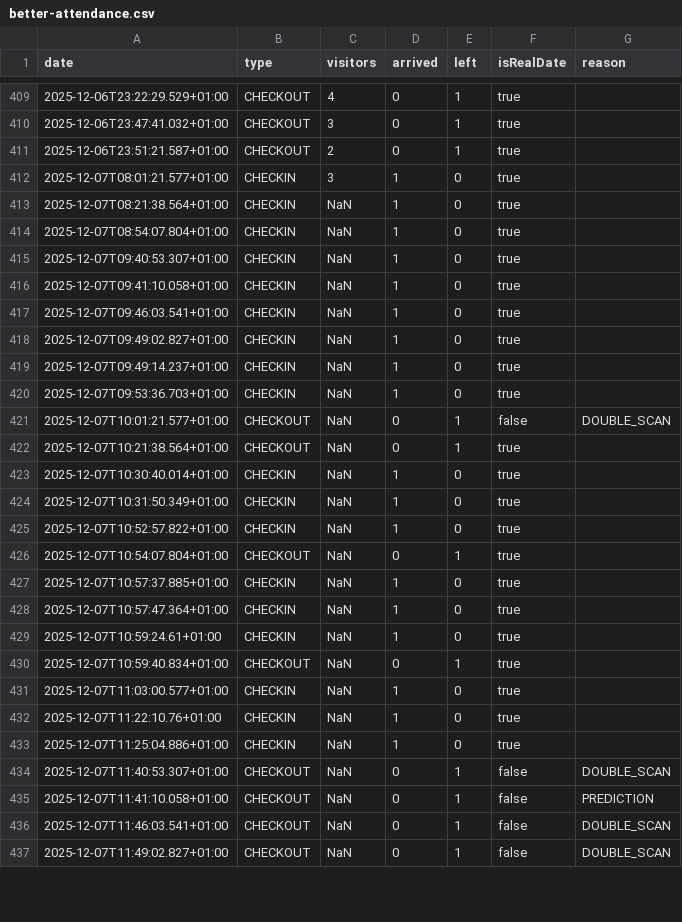
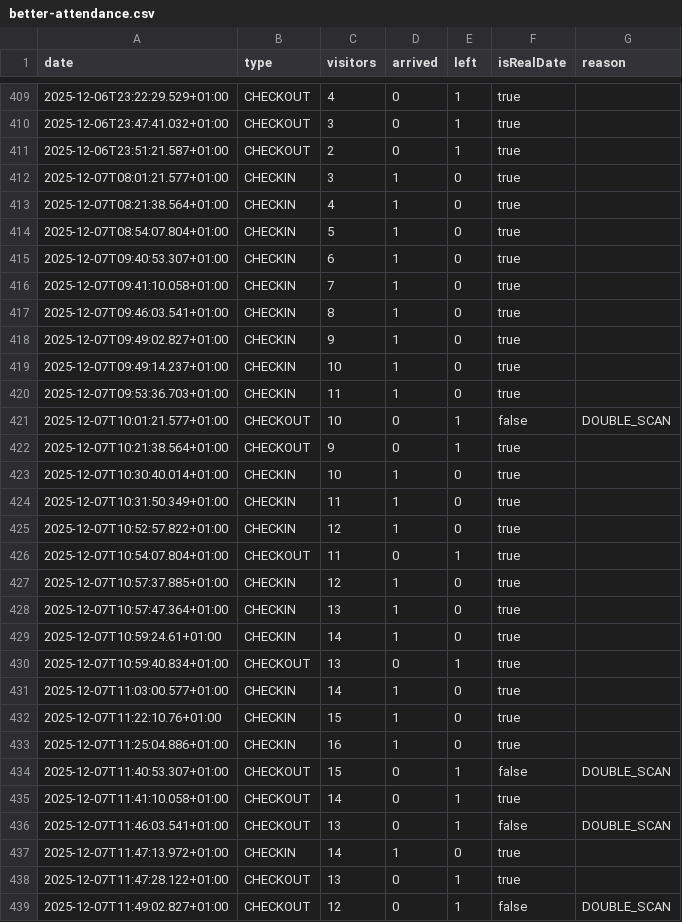
Before and after one commit to yannbertrand/orange-bleue-attendance-prediction, a CSV file: data/better-attendance.csv, drawn as a sheet; only a part is shown, gaps mark what is left out; the diff covers the shown part only.

```diff
--- a/data/better-attendance.csv
+++ b/data/better-attendance.csv
@@ -412,26 +412,28 @@ date,type,visitors,arrived,left,isRealDate,reason
 2025-12-07T08:01:21.577+01:00,CHECKIN,3,1,0,true,
-2025-12-07T08:21:38.564+01:00,CHECKIN,NaN,1,0,true,
-2025-12-07T08:54:07.804+01:00,CHECKIN,NaN,1,0,true,
-2025-12-07T09:40:53.307+01:00,CHECKIN,NaN,1,0,true,
-2025-12-07T09:41:10.058+01:00,CHECKIN,NaN,1,0,true,
-2025-12-07T09:46:03.541+01:00,CHECKIN,NaN,1,0,true,
-2025-12-07T09:49:02.827+01:00,CHECKIN,NaN,1,0,true,
-2025-12-07T09:49:14.237+01:00,CHECKIN,NaN,1,0,true,
-2025-12-07T09:53:36.703+01:00,CHECKIN,NaN,1,0,true,
-2025-12-07T10:01:21.577+01:00,CHECKOUT,NaN,0,1,false,DOUBLE_SCAN
-2025-12-07T10:21:38.564+01:00,CHECKOUT,NaN,0,1,true,
-2025-12-07T10:30:40.014+01:00,CHECKIN,NaN,1,0,true,
-2025-12-07T10:31:50.349+01:00,CHECKIN,NaN,1,0,true,
-2025-12-07T10:52:57.822+01:00,CHECKIN,NaN,1,0,true,
-2025-12-07T10:54:07.804+01:00,CHECKOUT,NaN,0,1,true,
-2025-12-07T10:57:37.885+01:00,CHECKIN,NaN,1,0,true,
-2025-12-07T10:57:47.364+01:00,CHECKIN,NaN,1,0,true,
-2025-12-07T10:59:24.61+01:00,CHECKIN,NaN,1,0,true,
-2025-12-07T10:59:40.834+01:00,CHECKOUT,NaN,0,1,true,
-2025-12-07T11:03:00.577+01:00,CHECKIN,NaN,1,0,true,
-2025-12-07T11:22:10.76+01:00,CHECKIN,NaN,1,0,true,
-2025-12-07T11:25:04.886+01:00,CHECKIN,NaN,1,0,true,
-2025-12-07T11:40:53.307+01:00,CHECKOUT,NaN,0,1,false,DOUBLE_SCAN
-2025-12-07T11:41:10.058+01:00,CHECKOUT,NaN,0,1,false,PREDICTION
-2025-12-07T11:46:03.541+01:00,CHECKOUT,NaN,0,1,false,DOUBLE_SCAN
-2025-12-07T11:49:02.827+01:00,CHECKOUT,NaN,0,1,false,DOUBLE_SCAN
+2025-12-07T08:21:38.564+01:00,CHECKIN,4,1,0,true,
+2025-12-07T08:54:07.804+01:00,CHECKIN,5,1,0,true,
+2025-12-07T09:40:53.307+01:00,CHECKIN,6,1,0,true,
+2025-12-07T09:41:10.058+01:00,CHECKIN,7,1,0,true,
+2025-12-07T09:46:03.541+01:00,CHECKIN,8,1,0,true,
+2025-12-07T09:49:02.827+01:00,CHECKIN,9,1,0,true,
+2025-12-07T09:49:14.237+01:00,CHECKIN,10,1,0,true,
+2025-12-07T09:53:36.703+01:00,CHECKIN,11,1,0,true,
+2025-12-07T10:01:21.577+01:00,CHECKOUT,10,0,1,false,DOUBLE_SCAN
+2025-12-07T10:21:38.564+01:00,CHECKOUT,9,0,1,true,
+2025-12-07T10:30:40.014+01:00,CHECKIN,10,1,0,true,
+2025-12-07T10:31:50.349+01:00,CHECKIN,11,1,0,true,
+2025-12-07T10:52:57.822+01:00,CHECKIN,12,1,0,true,
+2025-12-07T10:54:07.804+01:00,CHECKOUT,11,0,1,true,
+2025-12-07T10:57:37.885+01:00,CHECKIN,12,1,0,true,
+2025-12-07T10:57:47.364+01:00,CHECKIN,13,1,0,true,
+2025-12-07T10:59:24.61+01:00,CHECKIN,14,1,0,true,
+2025-12-07T10:59:40.834+01:00,CHECKOUT,13,0,1,true,
+2025-12-07T11:03:00.577+01:00,CHECKIN,14,1,0,true,
+2025-12-07T11:22:10.76+01:00,CHECKIN,15,1,0,true,
+2025-12-07T11:25:04.886+01:00,CHECKIN,16,1,0,true,
+2025-12-07T11:40:53.307+01:00,CHECKOUT,15,0,1,false,DOUBLE_SCAN
+2025-12-07T11:41:10.058+01:00,CHECKOUT,14,0,1,true,
+2025-12-07T11:46:03.541+01:00,CHECKOUT,13,0,1,false,DOUBLE_SCAN
+2025-12-07T11:47:13.972+01:00,CHECKIN,14,1,0,true,
+2025-12-07T11:47:28.122+01:00,CHECKOUT,13,0,1,true,
+2025-12-07T11:49:02.827+01:00,CHECKOUT,12,0,1,false,DOUBLE_SCAN
```
Also changed, not shown: 1 added row, 1 removed row and 9 edited cells elsewhere in this file, 1 other file.
